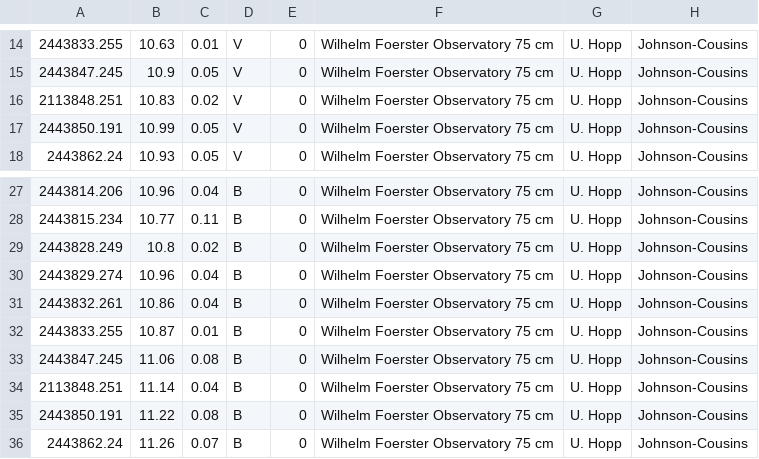
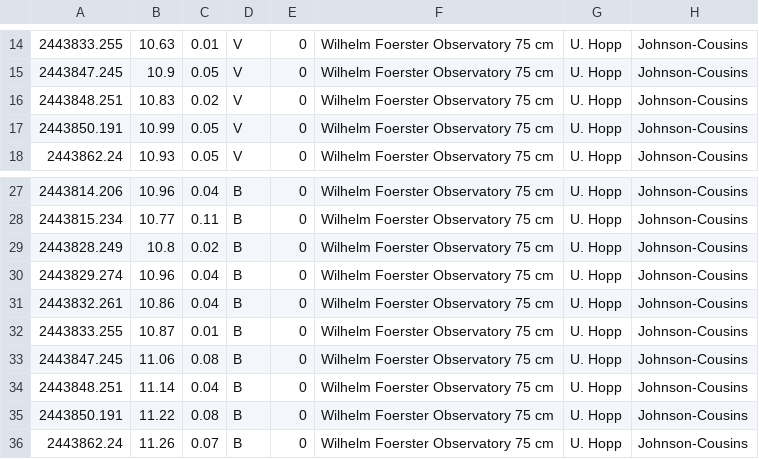
Before and after one commit to astrocatalogs/cne-external, a CSV file: Individual_Novae/V1668_Cyg/Data/V1668_Cyg_Hopp_optical_Photometry.csv, drawn as a sheet; only a part is shown, gaps mark what is left out.

Commit message:
fixed incorrect data in V1668 Cyg. My bad!

```diff
--- a/Individual_Novae/V1668_Cyg/Data/V1668_Cyg_Hopp_optical_Photometry.csv
+++ b/Individual_Novae/V1668_Cyg/Data/V1668_Cyg_Hopp_optical_Photometry.csv
@@ -15,3 +15,3 @@
 2443847.245,10.9,0.05,V,0,Wilhelm Foerster Observatory 75 cm,U. Hopp,Johnson-Cousins
-2113848.251,10.83,0.02,V,0,Wilhelm Foerster Observatory 75 cm,U. Hopp,Johnson-Cousins
+2443848.251,10.83,0.02,V,0,Wilhelm Foerster Observatory 75 cm,U. Hopp,Johnson-Cousins
 2443850.191,10.99,0.05,V,0,Wilhelm Foerster Observatory 75 cm,U. Hopp,Johnson-Cousins
@@ -33,3 +33,3 @@
 2443847.245,11.06,0.08,B,0,Wilhelm Foerster Observatory 75 cm,U. Hopp,Johnson-Cousins
-2113848.251,11.14,0.04,B,0,Wilhelm Foerster Observatory 75 cm,U. Hopp,Johnson-Cousins
+2443848.251,11.14,0.04,B,0,Wilhelm Foerster Observatory 75 cm,U. Hopp,Johnson-Cousins
 2443850.191,11.22,0.08,B,0,Wilhelm Foerster Observatory 75 cm,U. Hopp,Johnson-Cousins
```
